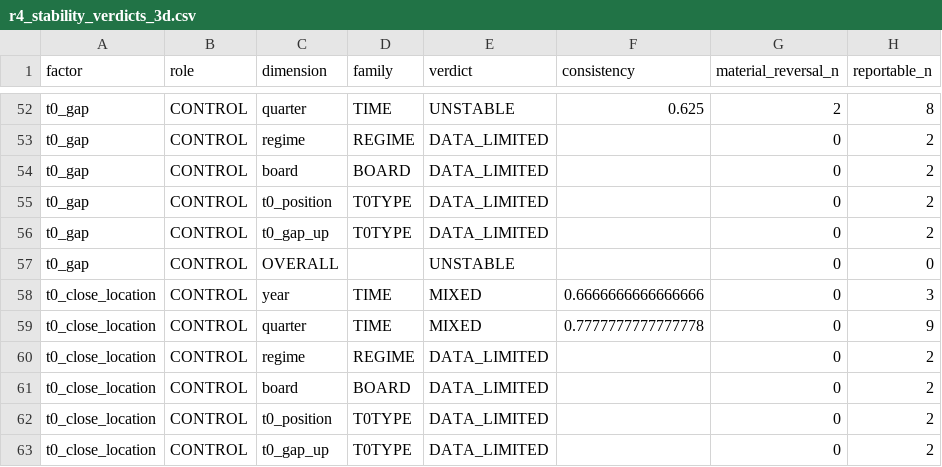
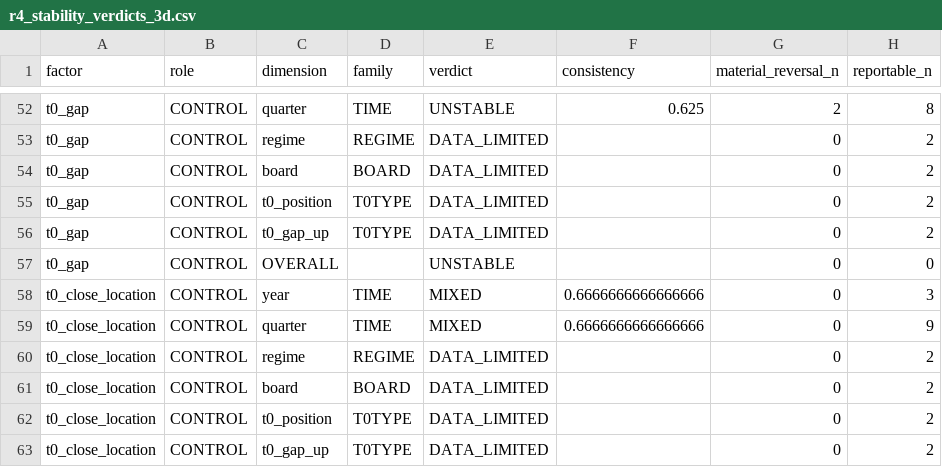
Before and after one commit to Luke808real/a-share-limit-pullback, a CSV file: research/second_launch/factors_v01/r4_stability_verdicts_3d.csv, drawn as a sheet; only a part is shown, gaps mark what is left out.

```diff
--- a/research/second_launch/factors_v01/r4_stability_verdicts_3d.csv
+++ b/research/second_launch/factors_v01/r4_stability_verdicts_3d.csv
@@ -58,3 +58,3 @@ t0_gap,CONTROL,OVERALL,,UNSTABLE,,0,0
 t0_close_location,CONTROL,year,TIME,MIXED,0.6666666666666666,0,3
-t0_close_location,CONTROL,quarter,TIME,MIXED,0.7777777777777778,0,9
+t0_close_location,CONTROL,quarter,TIME,MIXED,0.6666666666666666,0,9
 t0_close_location,CONTROL,regime,REGIME,DATA_LIMITED,,0,2
```
Also changed, not shown: research/second_launch/factors_v01/r4_stability_strata_3d.csv, 4 other files.
